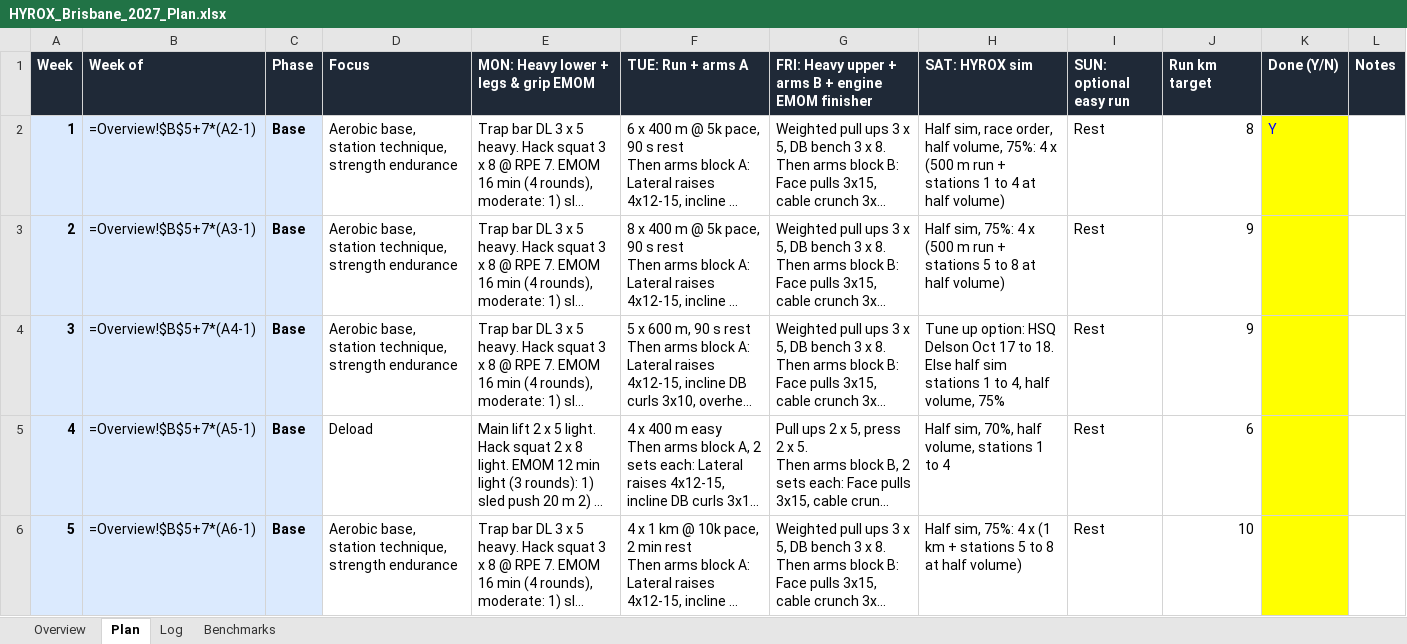
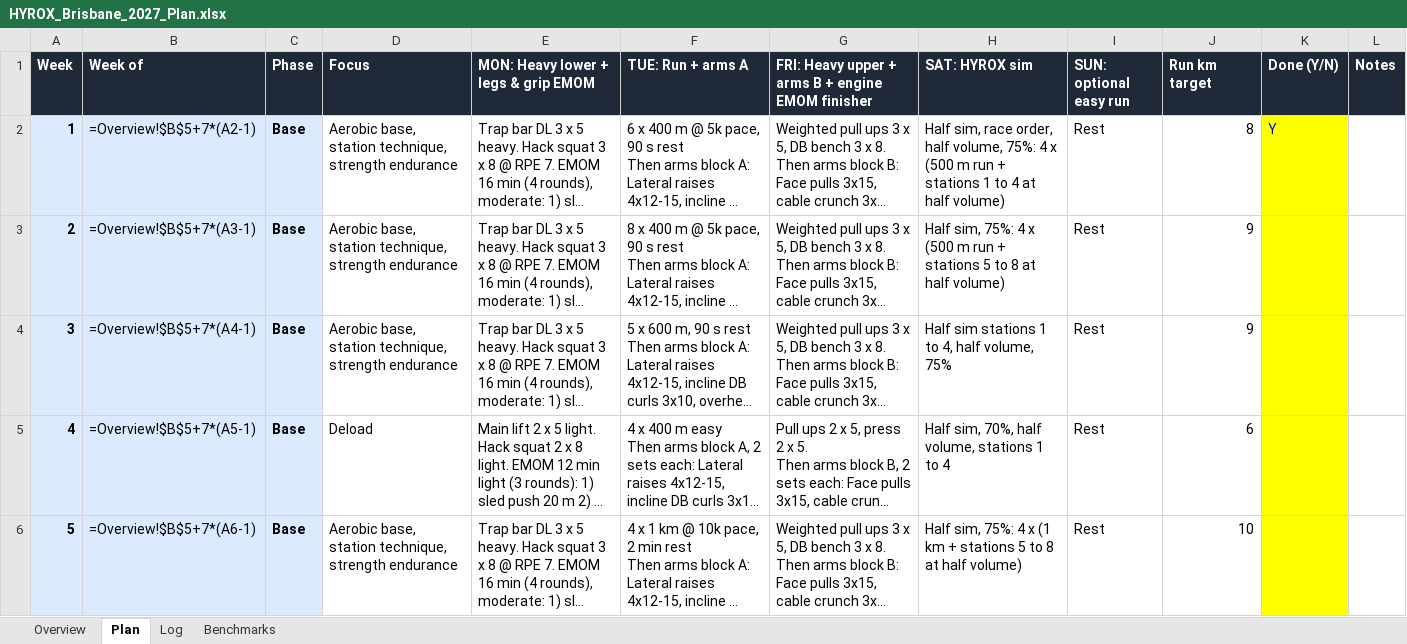
Before and after one commit to dreamystacks/hyrox, an Excel workbook: plan/HYROX_Brisbane_2027_Plan.xlsx, sheet Plan, drawn as a sheet; only a part is shown; long unchanged cells end in …; values as stored, in another font and other column widths than the file's, no borders; formulas without a stored value are shown as written; the diff names each change by its address in the sheet, - before the commit and + after, or states it on an @@ line.

```diff
--- a/plan/HYROX_Brisbane_2027_Plan.xlsx (sheet Plan)
+++ b/plan/HYROX_Brisbane_2027_Plan.xlsx (sheet Plan)
-H4 (SAT: HYROX sim): Tune up option: HSQ Delson Oct 17 to 18. Else half sim stations…
+H4 (SAT: HYROX sim): Half sim stations…
```
Also changed, not shown: sheet Overview, 4 other files.
